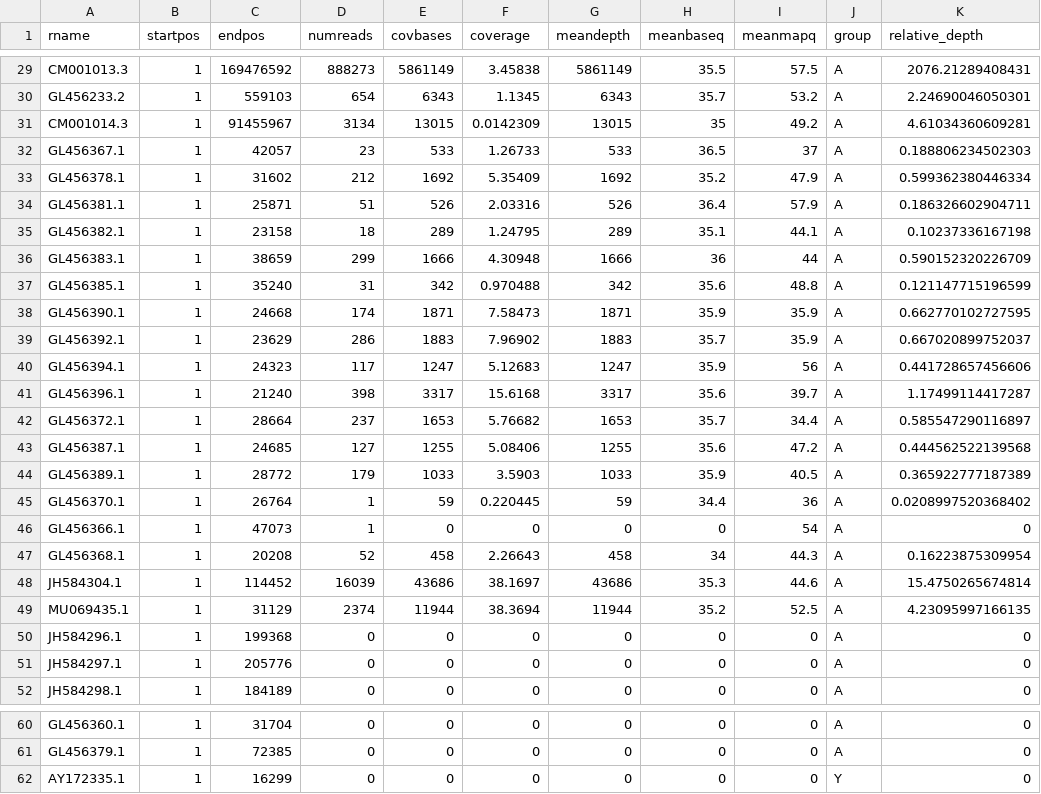
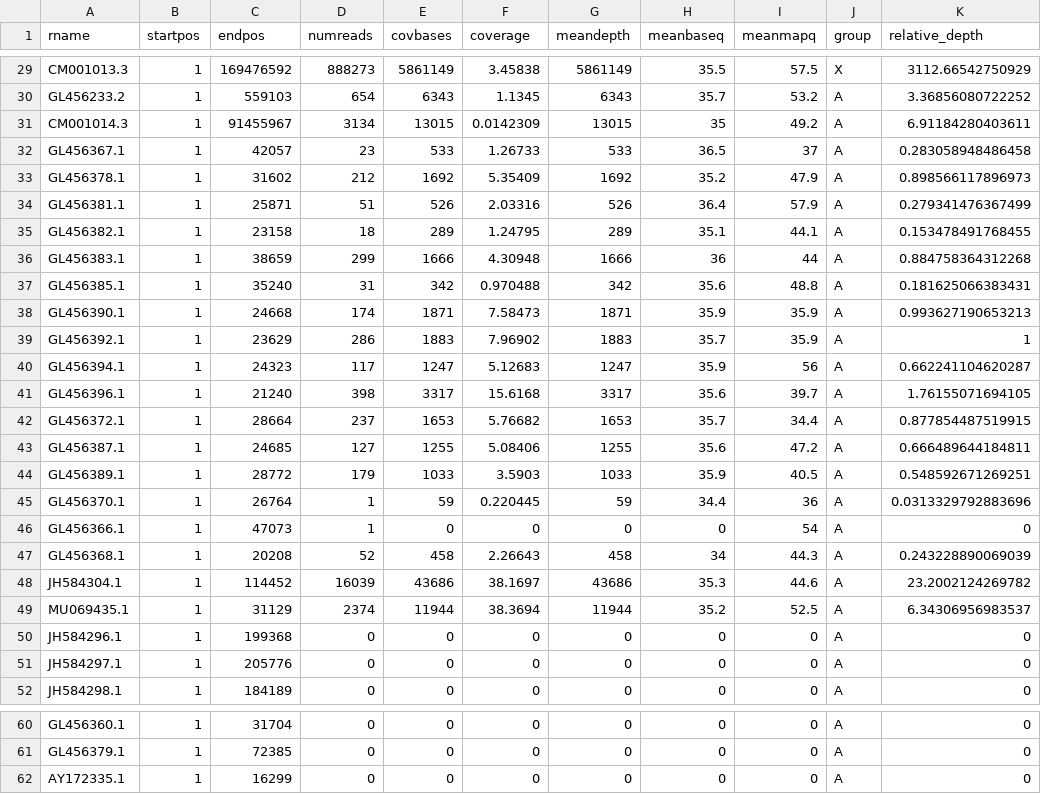
Before and after one commit to gelav6213/CellMol_SexChrom_Mus_musculus, a CSV file: Results/chromosome_relative_depth.csv, drawn as a sheet; only a part is shown, gaps mark what is left out; the diff covers the shown part only.

```diff
--- a/Results/chromosome_relative_depth.csv
+++ b/Results/chromosome_relative_depth.csv
@@ -29,22 +29,22 @@
-"CM001013.3",1,169476592,888273,5861149,3.45838,5861149,35.5,57.5,"A",2076.21289408431
-"GL456233.2",1,559103,654,6343,1.1345,6343,35.7,53.2,"A",2.24690046050301
-"CM001014.3",1,91455967,3134,13015,0.0142309,13015,35,49.2,"A",4.61034360609281
-"GL456367.1",1,42057,23,533,1.26733,533,36.5,37,"A",0.188806234502303
-"GL456378.1",1,31602,212,1692,5.35409,1692,35.2,47.9,"A",0.599362380446334
-"GL456381.1",1,25871,51,526,2.03316,526,36.4,57.9,"A",0.186326602904711
-"GL456382.1",1,23158,18,289,1.24795,289,35.1,44.1,"A",0.10237336167198
-"GL456383.1",1,38659,299,1666,4.30948,1666,36,44,"A",0.590152320226709
-"GL456385.1",1,35240,31,342,0.970488,342,35.6,48.8,"A",0.121147715196599
-"GL456390.1",1,24668,174,1871,7.58473,1871,35.9,35.9,"A",0.662770102727595
-"GL456392.1",1,23629,286,1883,7.96902,1883,35.7,35.9,"A",0.667020899752037
-"GL456394.1",1,24323,117,1247,5.12683,1247,35.9,56,"A",0.441728657456606
-"GL456396.1",1,21240,398,3317,15.6168,3317,35.6,39.7,"A",1.17499114417287
-"GL456372.1",1,28664,237,1653,5.76682,1653,35.7,34.4,"A",0.585547290116897
-"GL456387.1",1,24685,127,1255,5.08406,1255,35.6,47.2,"A",0.444562522139568
-"GL456389.1",1,28772,179,1033,3.5903,1033,35.9,40.5,"A",0.365922777187389
-"GL456370.1",1,26764,1,59,0.220445,59,34.4,36,"A",0.0208997520368402
+"CM001013.3",1,169476592,888273,5861149,3.45838,5861149,35.5,57.5,"X",3112.66542750929
+"GL456233.2",1,559103,654,6343,1.1345,6343,35.7,53.2,"A",3.36856080722252
+"CM001014.3",1,91455967,3134,13015,0.0142309,13015,35,49.2,"A",6.91184280403611
+"GL456367.1",1,42057,23,533,1.26733,533,36.5,37,"A",0.283058948486458
+"GL456378.1",1,31602,212,1692,5.35409,1692,35.2,47.9,"A",0.898566117896973
+"GL456381.1",1,25871,51,526,2.03316,526,36.4,57.9,"A",0.279341476367499
+"GL456382.1",1,23158,18,289,1.24795,289,35.1,44.1,"A",0.153478491768455
+"GL456383.1",1,38659,299,1666,4.30948,1666,36,44,"A",0.884758364312268
+"GL456385.1",1,35240,31,342,0.970488,342,35.6,48.8,"A",0.181625066383431
+"GL456390.1",1,24668,174,1871,7.58473,1871,35.9,35.9,"A",0.993627190653213
+"GL456392.1",1,23629,286,1883,7.96902,1883,35.7,35.9,"A",1
+"GL456394.1",1,24323,117,1247,5.12683,1247,35.9,56,"A",0.662241104620287
+"GL456396.1",1,21240,398,3317,15.6168,3317,35.6,39.7,"A",1.76155071694105
+"GL456372.1",1,28664,237,1653,5.76682,1653,35.7,34.4,"A",0.877854487519915
+"GL456387.1",1,24685,127,1255,5.08406,1255,35.6,47.2,"A",0.666489644184811
+"GL456389.1",1,28772,179,1033,3.5903,1033,35.9,40.5,"A",0.548592671269251
+"GL456370.1",1,26764,1,59,0.220445,59,34.4,36,"A",0.0313329792883696
 "GL456366.1",1,47073,1,0,0,0,0,54,"A",0
-"GL456368.1",1,20208,52,458,2.26643,458,34,44.3,"A",0.16223875309954
-"JH584304.1",1,114452,16039,43686,38.1697,43686,35.3,44.6,"A",15.4750265674814
-"MU069435.1",1,31129,2374,11944,38.3694,11944,35.2,52.5,"A",4.23095997166135
+"GL456368.1",1,20208,52,458,2.26643,458,34,44.3,"A",0.243228890069039
+"JH584304.1",1,114452,16039,43686,38.1697,43686,35.3,44.6,"A",23.2002124269782
+"MU069435.1",1,31129,2374,11944,38.3694,11944,35.2,52.5,"A",6.34306956983537
 "JH584296.1",1,199368,0,0,0,0,0,0,"A",0
@@ -61,2 +61,2 @@
 "GL456379.1",1,72385,0,0,0,0,0,0,"A",0
-"AY172335.1",1,16299,0,0,0,0,0,0,"Y",0
+"AY172335.1",1,16299,0,0,0,0,0,0,"A",0
```
Also changed, not shown: 28 edited cells elsewhere in this file.
